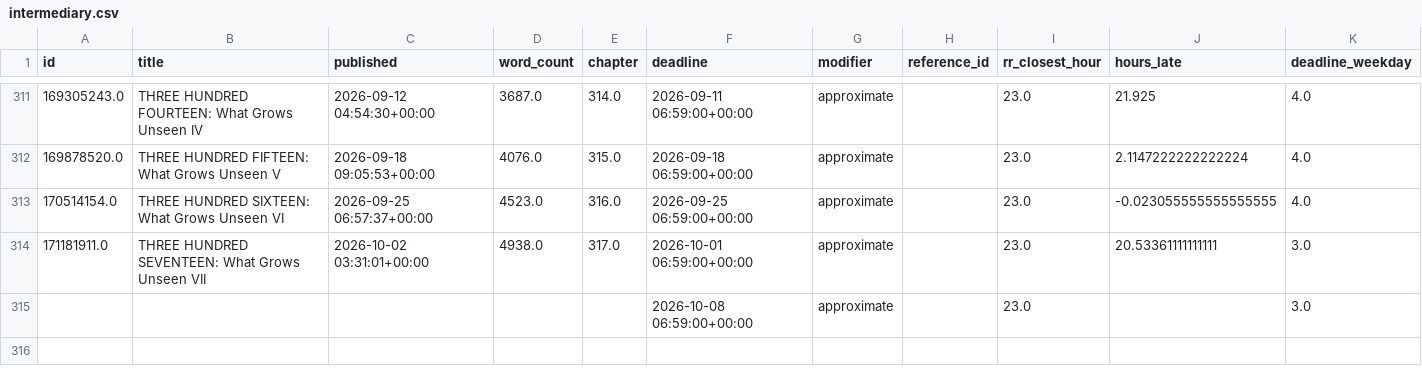
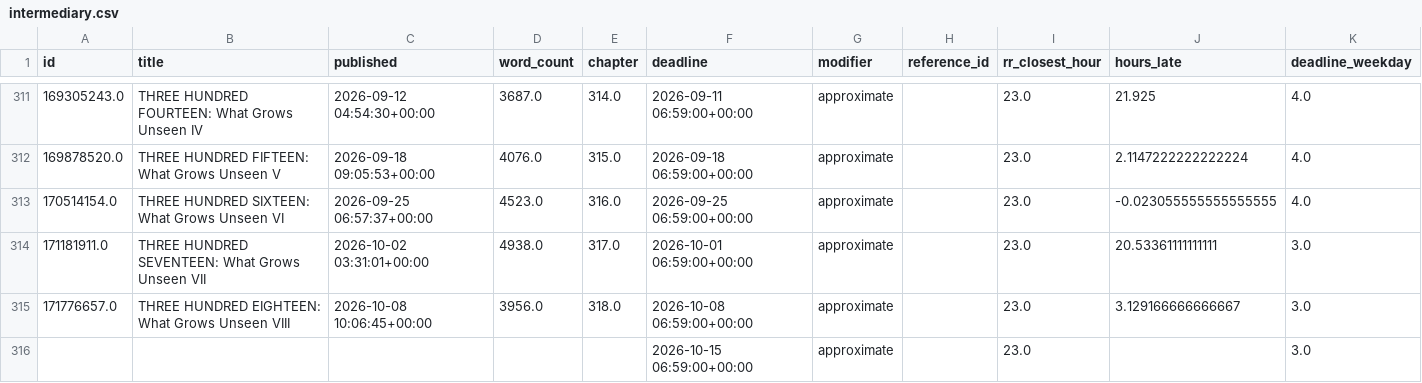
Before and after one commit to SoupMetadata/soup-metadata, a CSV file: data/temp/intermediary.csv, drawn as a sheet; only a part is shown, gaps mark what is left out.

Commit message:
chore: update data ch 318

```diff
--- a/data/temp/intermediary.csv
+++ b/data/temp/intermediary.csv
@@ -314,2 +314,3 @@ id,title,published,word_count,chapter,deadline,modifier,reference_id,rr_closest_
 171181911.0,THREE HUNDRED SEVENTEEN: What Grows Unseen VII,2026-10-02 03:31:01+00:00,4938.0,317.0,2026-10-01 06:59:00+00:00,approximate,,23.0,20.53361111111111,3.0
-,,,,,2026-10-08 06:59:00+00:00,approximate,,23.0,,3.0
+171776657.0,THREE HUNDRED EIGHTEEN: What Grows Unseen VIII,2026-10-08 10:06:45+00:00,3956.0,318.0,2026-10-08 06:59:00+00:00,approximate,,23.0,3.129166666666667,3.0
+,,,,,2026-10-15 06:59:00+00:00,approximate,,23.0,,3.0
```
Also changed, not shown: data/patreon/chapters.csv, data/patreon/deadlines.csv, 1 other file.
